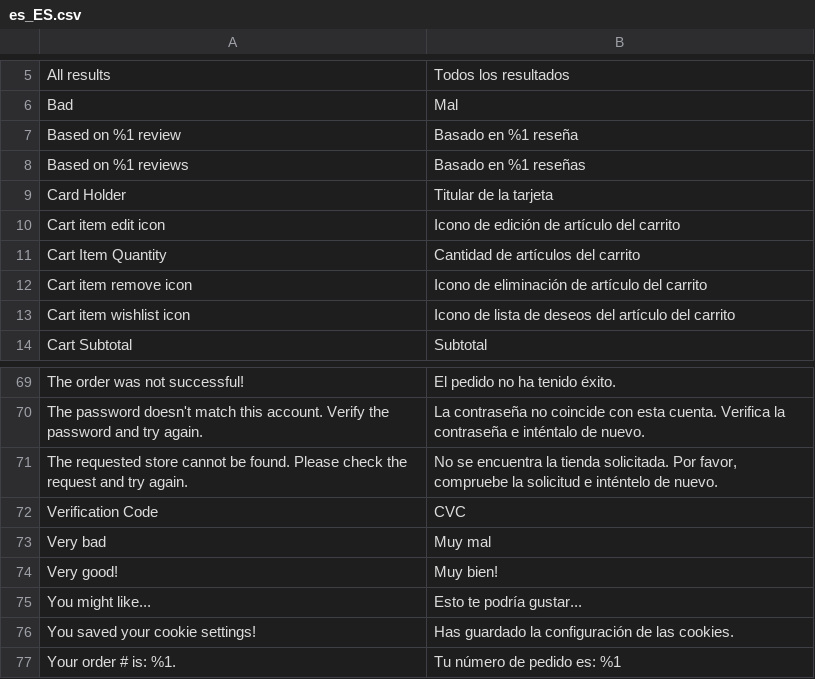
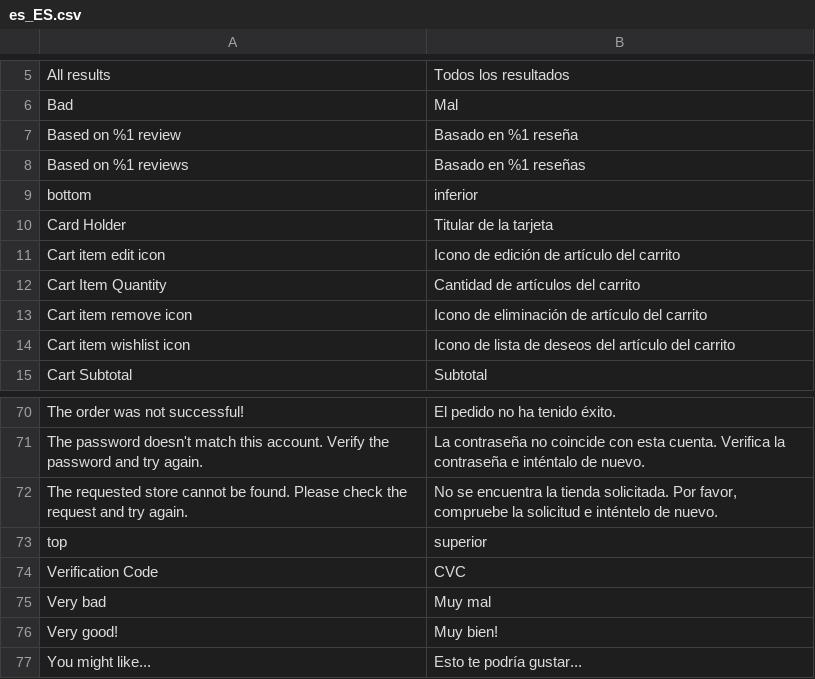
Before and after one commit to magesuite/theme-creativeshop, a CSV file: src/i18n/es_ES.csv, drawn as a sheet; only a part is shown, gaps mark what is left out; the shorter side is filled out with more unchanged rows; the diff names each change by its address in the sheet, - before the commit and + after, or states it on an @@ line.

```diff
--- a/src/i18n/es_ES.csv
+++ b/src/i18n/es_ES.csv
+row 9: bottom | inferior
+row 73: top | superior
```
Also changed, not shown: src/i18n/de_DE.csv, src/i18n/fr_FR.csv, 8 other files.
